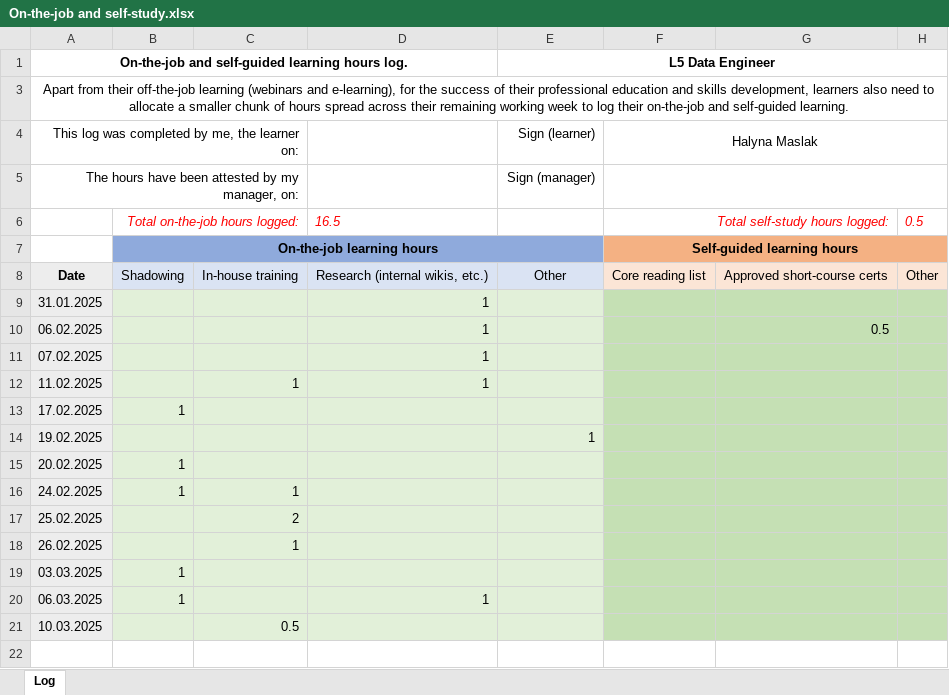
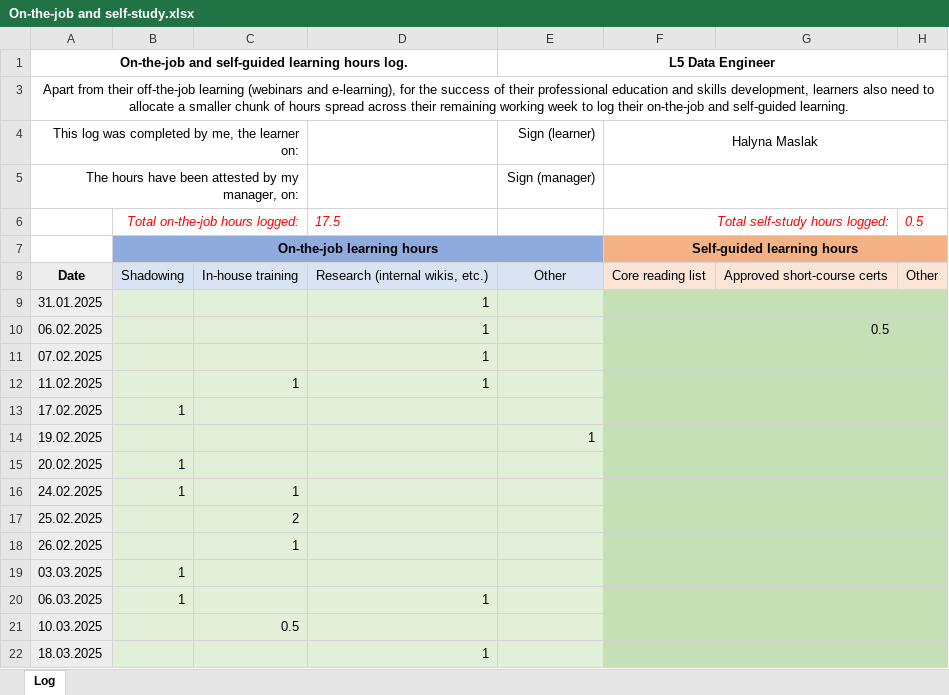
Before and after one commit to HalynaMaslak/Learning-Journal, an Excel workbook: On-the-job and self-study.xlsx, sheet Log, drawn as a sheet; values as stored, in another font and other column widths than the file's, no borders; the diff names each change by its address in the sheet, - before the commit and + after, or states it on an @@ line.

Commit message:
adding slides from data culture workshop

```diff
--- a/On-the-job and self-study.xlsx (sheet Log)
+++ b/On-the-job and self-study.xlsx (sheet Log)
-D6: 16.5
+D6: 17.5
+row 22: 18.03.2025 |  |  | 1
```
Also changed, not shown: 2 other files.
